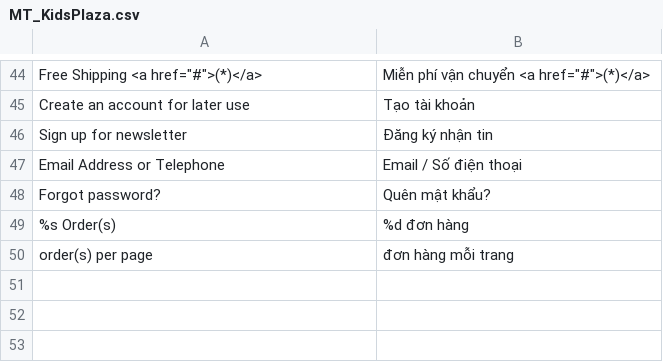
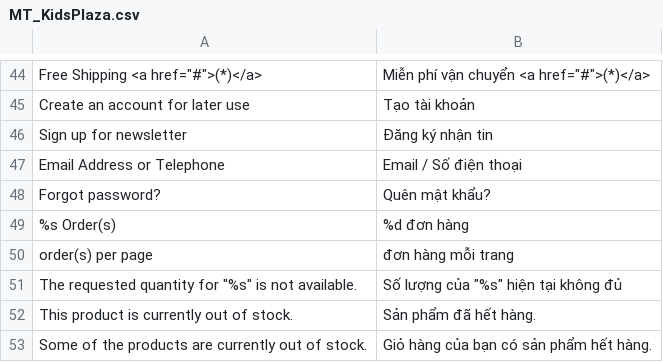
Before and after one commit to cleversoft/kidsplaza, a CSV file: app/locale/vi_VN/MT_KidsPlaza.csv, drawn as a sheet; only a part is shown, gaps mark what is left out.

```diff
--- a/app/locale/vi_VN/MT_KidsPlaza.csv
+++ b/app/locale/vi_VN/MT_KidsPlaza.csv
@@ -50 +50,4 @@
 "order(s) per page","đơn hàng mỗi trang"
+"The requested quantity for ""%s"" is not available.","Số lượng của ""%s"" hiện tại không đủ"
+"This product is currently out of stock.","Sản phẩm đã hết hàng."
+"Some of the products are currently out of stock.","Giỏ hàng của bạn có sản phẩm hết hàng."
```
Also changed, not shown: app/locale/vi_VN/MT_Point.csv, app/locale/vi_VN/MT_ProductQuestions.csv, 14 other files.
